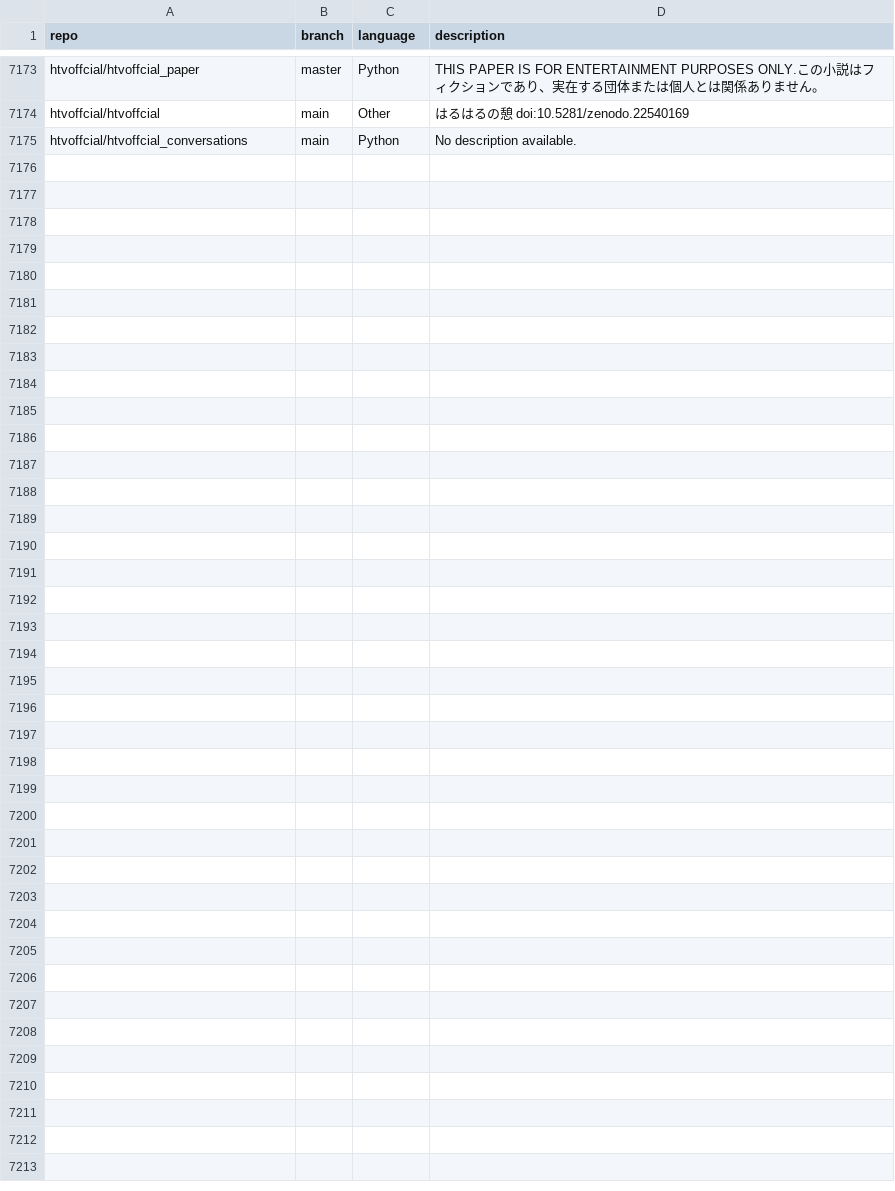
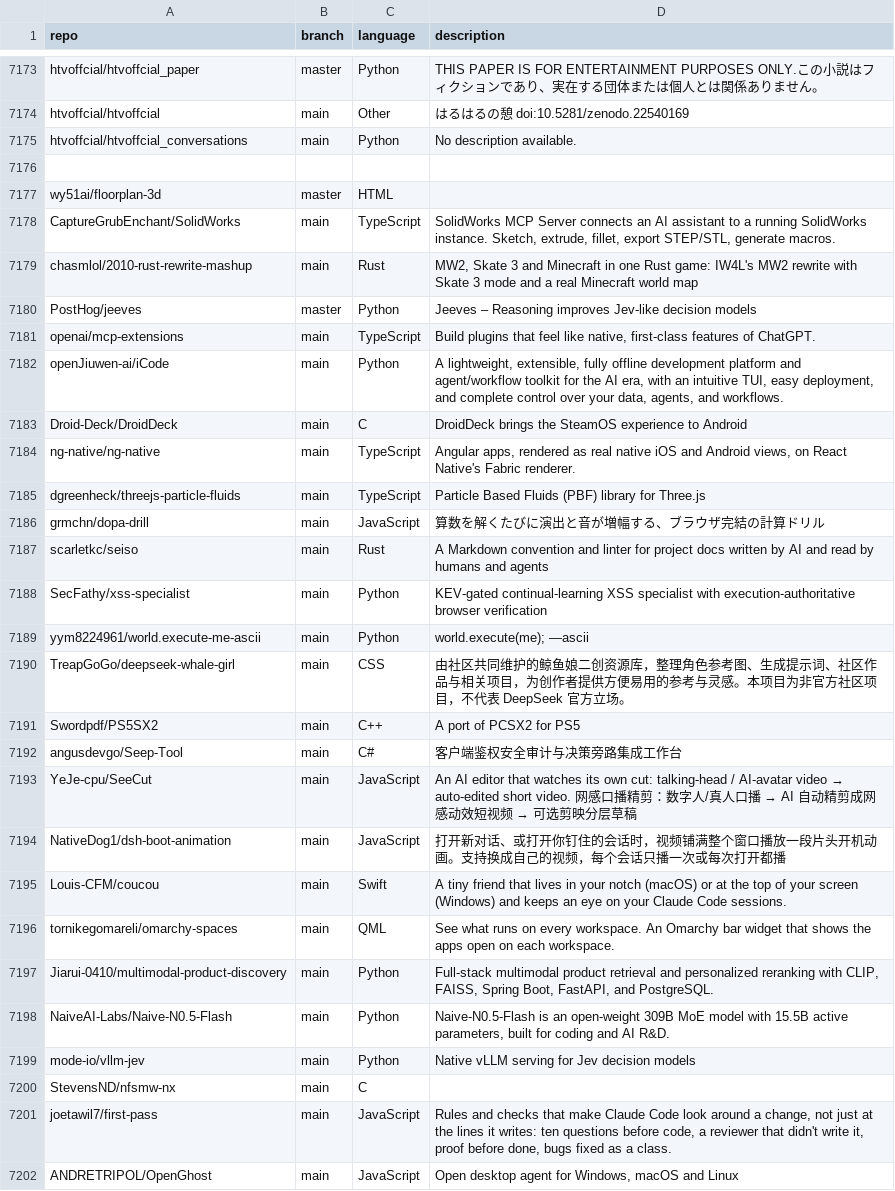
Before and after one commit to mgks/GitHubTree, a CSV file: _data/repositories.csv, drawn as a sheet; only a part is shown, gaps mark what is left out; the diff names each change by its address in the sheet, - before the commit and + after, or states it on an @@ line.

Commit message:
chore: added 26 new repos

```diff
--- a/_data/repositories.csv
+++ b/_data/repositories.csv
+row 7176: (empty)
+row 7177: wy51ai/floorplan-3d | master | HTML
+row 7178: CaptureGrubEnchant/SolidWorks | main | TypeScript | SolidWorks MCP Server connects an AI assistant to a running SolidWorks instance. Sketch, extrude, fillet, export STEP/STL, generate macros.
+row 7179: chasmlol/2010-rust-rewrite-mashup | main | Rust | MW2, Skate 3 and Minecraft in one Rust game: IW4L's MW2 rewrite with Skate 3 mode and a real Minecraft world map
+row 7180: PostHog/jeeves | master | Python | Jeeves – Reasoning improves Jev-like decision models
+row 7181: openai/mcp-extensions | main | TypeScript | Build plugins that feel like native, first-class features of ChatGPT.
+row 7182: openJiuwen-ai/iCode | main | Python | A lightweight, extensible, fully offline development platform and agent/workflow toolkit for the AI era, with an intuitive TUI, easy deployment, and complete control over your data, agents, and workflows.
+row 7183: Droid-Deck/DroidDeck | main | C | DroidDeck brings the SteamOS experience to Android
+row 7184: ng-native/ng-native | main | TypeScript | Angular apps, rendered as real native iOS and Android views, on React Native's Fabric renderer.
+row 7185: dgreenheck/threejs-particle-fluids | main | TypeScript | Particle Based Fluids (PBF) library for Three.js
+row 7186: grmchn/dopa-drill | main | JavaScript | 算数を解くたびに演出と音が増幅する、ブラウザ完結の計算ドリル
+row 7187: scarletkc/seiso | main | Rust | A Markdown convention and linter for project docs written by AI and read by humans and agents
+row 7188: SecFathy/xss-specialist | main | Python | KEV-gated continual-learning XSS specialist with execution-authoritative browser verification
+row 7189: yym8224961/world.execute-me-ascii | main | Python | world.execute(me); —ascii
+row 7190: TreapGoGo/deepseek-whale-girl | main | CSS | 由社区共同维护的鲸鱼娘二创资源库，整理角色参考图、生成提示词、社区作品与相关项目，为创作者提供方便易用的参考与灵感。本项目为非官方社区项目，不代表 DeepSeek 官方立场。
+row 7191: Swordpdf/PS5SX2 | main | C++ | A port of PCSX2 for PS5
+row 7192: angusdevgo/Seep-Tool | main | C# | 客户端鉴权安全审计与决策旁路集成工作台
+row 7193: YeJe-cpu/SeeCut | main | JavaScript | An AI editor that watches its own cut: talking-head / AI-avatar video → auto-edited short video. 网感口播精剪：数字人/真人口播 → AI 自动精剪成网感动效短视频 → 可选剪映分层草稿
+row 7194: NativeDog1/dsh-boot-animation | main | JavaScript | 打开新对话、或打开你钉住的会话时，视频铺满整个窗口播放一段片头开机动画。支持换成自己的视频，每个会话只播一次或每次打开都播
+row 7195: Louis-CFM/coucou | main | Swift | A tiny friend that lives in your notch (macOS) or at the top of your screen (Windows) and keeps an eye on your Claude Code sessions.
+row 7196: tornikegomareli/omarchy-spaces | main | QML | See what runs on every workspace. An Omarchy bar widget that shows the apps open on each workspace.
+row 7197: Jiarui-0410/multimodal-product-discovery | main | Python | Full-stack multimodal product retrieval and personalized reranking with CLIP, FAISS, Spring Boot, FastAPI, and PostgreSQL.
+row 7198: NaiveAI-Labs/Naive-N0.5-Flash | main | Python | Naive-N0.5-Flash is an open-weight 309B MoE model with 15.5B active parameters, built for coding and AI R&D.
+row 7199: mode-io/vllm-jev | main | Python | Native vLLM serving for Jev decision models
+row 7200: StevensND/nfsmw-nx | main | C
+row 7201: joetawil7/first-pass | main | JavaScript | Rules and checks that make Claude Code look around a change, not just at the lines it writes: ten questions before code, a reviewer that didn't write it, proof before done, bugs fixed as a class.
+row 7202: ANDRETRIPOL/OpenGhost | main | JavaScript | Open desktop agent for Windows, macOS and Linux
```
